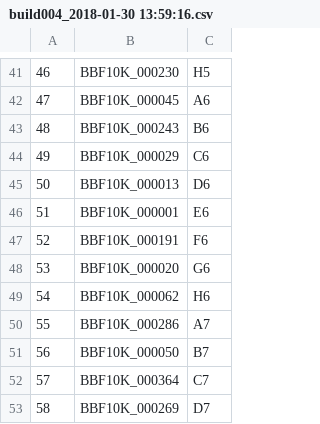
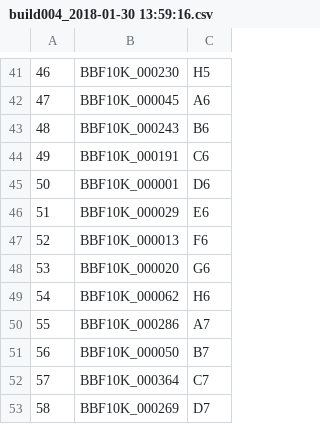
Before and after one commit to EndyLab/bionet-synthesis, a CSV file: builds/build004/build004_2018-01-30 13:59:16.csv, drawn as a sheet; only a part is shown, gaps mark what is left out.

Commit message:
Fixed the plate resuspension protocol and wrote test scripts to optimize the choosing of source plates for build

```diff
--- a/builds/build004/build004_2018-01-30 13:59:16.csv
+++ b/builds/build004/build004_2018-01-30 13:59:16.csv
@@ -43,6 +43,6 @@
 48,BBF10K_000243,B6
-49,BBF10K_000029,C6
-50,BBF10K_000013,D6
-51,BBF10K_000001,E6
-52,BBF10K_000191,F6
+49,BBF10K_000191,C6
+50,BBF10K_000001,D6
+51,BBF10K_000029,E6
+52,BBF10K_000013,F6
 53,BBF10K_000020,G6
```
Also changed, not shown: 10 other files.
